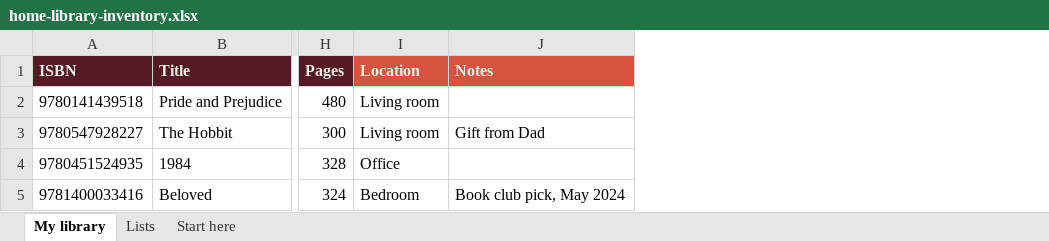
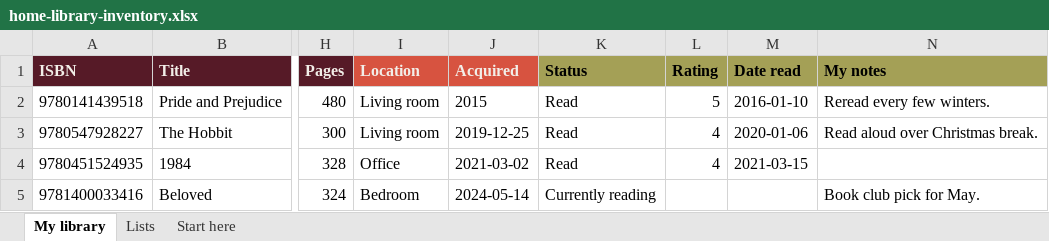
Before and after one commit to serened/get-bookplate, an Excel workbook: library-template/home-library-inventory.xlsx, sheet My library, drawn as a sheet; only a part is shown, gaps mark what is left out; values as stored, in another font and other column widths than the file's, no borders; removed rows and columns are numbered as before the commit, all else as after; the diff names each change by its address in the sheet, - before the commit and + after, or states it on an @@ line.

Commit message:
updates to template

```diff
--- a/library-template/home-library-inventory.xlsx (sheet My library)
+++ b/library-template/home-library-inventory.xlsx (sheet My library)
-column J (Notes), rows 3-5: Gift from Dad |  | Book club pick, May 2024
+column J (Acquired), rows 2-5: 2015 | 2019-12-25 | 2021-03-02 | 2024-05-14
+column K (Status), rows 2-5: Read | Read | Read | Currently reading
+column L (Rating), rows 2-4: 5 | 4 | 4
+column M (Date read), rows 2-4: 2016-01-10 | 2020-01-06 | 2021-03-15
+column N (My notes), rows 2-5: Reread every few winters. | Read aloud over Christmas break. |  | Book club pick for May.
```
Also changed, not shown: sheet Lists, sheet Start here, 4 other files.
